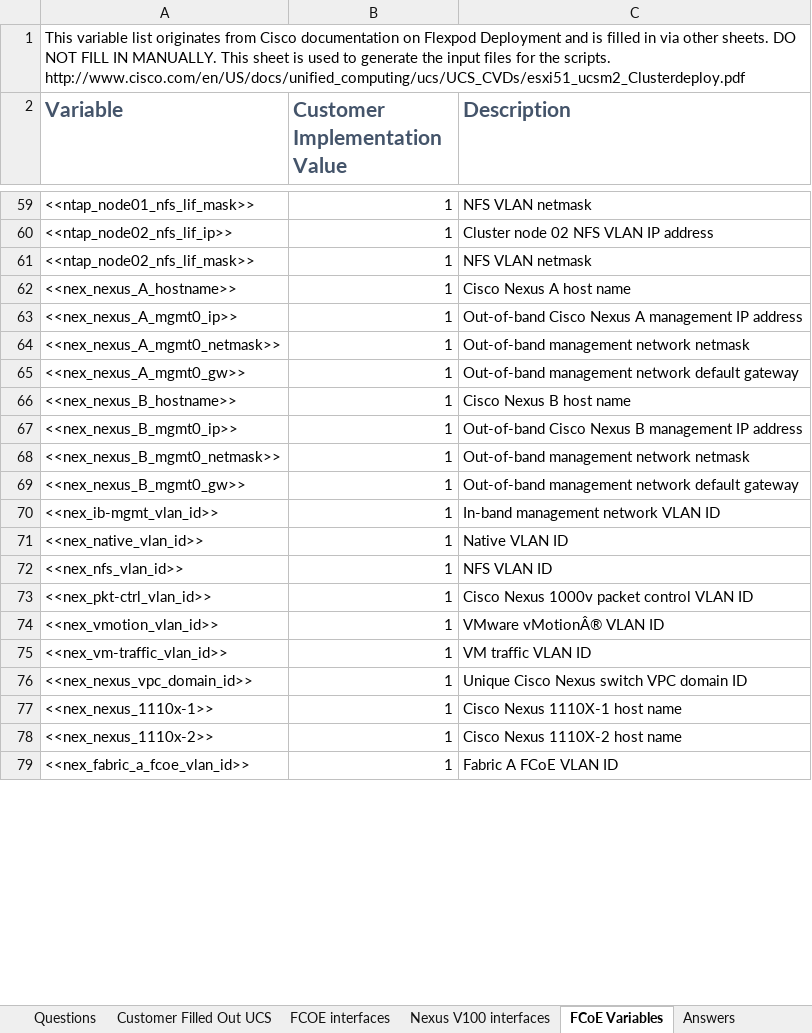
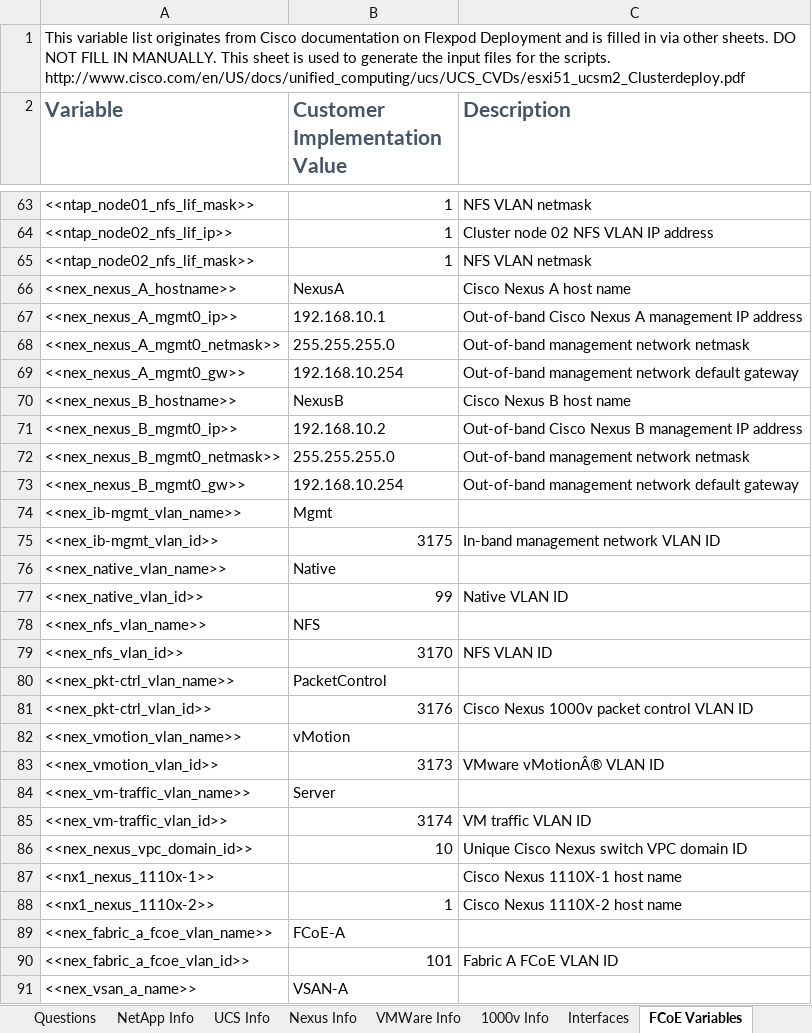
Before and after one commit to MrWhitekeys/Fpod-Build, an Excel workbook: FPOD_Build_Worksheet.xlsx, sheet FCoE Variables, drawn as a sheet; only a part is shown, gaps mark what is left out; values as stored, in another font and other column widths than the file's, no borders; addresses are those after the commit; the diff covers the shown part only; the diff names each change by its address in the sheet, - before the commit and + after, or states it on an @@ line.

```diff
--- a/FPOD_Build_Worksheet.xlsx (sheet FCoE Variables)
+++ b/FPOD_Build_Worksheet.xlsx (sheet FCoE Variables)
-sheet tab: Customer Filled Out UCS
+sheet tab: UCS Info
-sheet tab: FCOE interfaces
+sheet tab: Interfaces
-sheet tab: Nexus V100 interfaces
+sheet tab: 1000v Info
+sheet tab: NetApp Info
+sheet tab: Nexus Info
+sheet tab: VMWare Info
@@ sheet tab order changed: Questions | NetApp Info | UCS Info | Nexus Info | VMWare Info | 1000v Info | Interfaces | FCoE Variables @@
-B66 (Customer Implementation Value): 1
+B66 (Customer Implementation Value): NexusA
-B67 (Customer Implementation Value): 1
+B67 (Customer Implementation Value): 192.168.10.1
-B68 (Customer Implementation Value): 1
+B68 (Customer Implementation Value): 255.255.255.0
-B69 (Customer Implementation Value): 1
+B69 (Customer Implementation Value): 192.168.10.254
-B70 (Customer Implementation Value): 1
+B70 (Customer Implementation Value): NexusB
-B71 (Customer Implementation Value): 1
+B71 (Customer Implementation Value): 192.168.10.2
-B72 (Customer Implementation Value): 1
+B72 (Customer Implementation Value): 255.255.255.0
-B73 (Customer Implementation Value): 1
+B73 (Customer Implementation Value): 192.168.10.254
+row 74: <<nex_ib-mgmt_vlan_name>> | Mgmt
-B75 (Customer Implementation Value): 1
+B75 (Customer Implementation Value): 3175
+row 76: <<nex_native_vlan_name>> | Native
-B77 (Customer Implementation Value): 1
+B77 (Customer Implementation Value): 99
+row 78: <<nex_nfs_vlan_name>> | NFS
-B79 (Customer Implementation Value): 1
+B79 (Customer Implementation Value): 3170
+row 80: <<nex_pkt-ctrl_vlan_name>> | PacketControl
-B81 (Customer Implementation Value): 1
+B81 (Customer Implementation Value): 3176
+row 82: <<nex_vmotion_vlan_name>> | vMotion
-B83 (Customer Implementation Value): 1
+B83 (Customer Implementation Value): 3173
+row 84: <<nex_vm-traffic_vlan_name>> | Server
-B85 (Customer Implementation Value): 1
+B85 (Customer Implementation Value): 3174
-B86 (Customer Implementation Value): 1
+B86 (Customer Implementation Value): 10
-A87 (Variable): <<nex_nexus_1110x-1>>
+A87 (Variable): <<nx1_nexus_1110x-1>>
-B87 (Customer Implementation Value): 1
+B87 (Customer Implementation Value): (empty)
-A88 (Variable): <<nex_nexus_1110x-2>>
+A88 (Variable): <<nx1_nexus_1110x-2>>
+row 89: <<nex_fabric_a_fcoe_vlan_name>> | FCoE-A
-B90 (Customer Implementation Value): 1
+B90 (Customer Implementation Value): 101
+row 91: <<nex_vsan_a_name>> | VSAN-A
```
Also changed, not shown: 12 added rows and 45 edited cells elsewhere in this sheet, sheet hidden work, sheet UCS Info, sheet Interfaces, sheet 1000v Info, sheet Questions, sheet Answers, other sheet tabs, formulas that keep their value, 12 other files.
